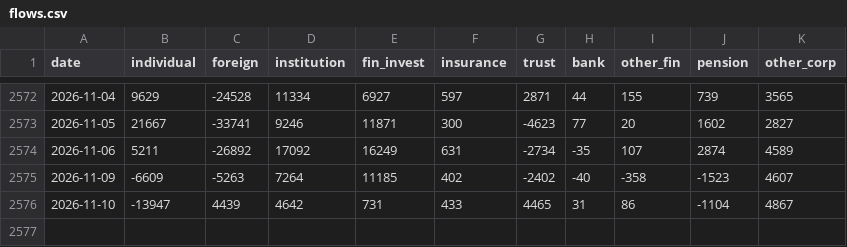
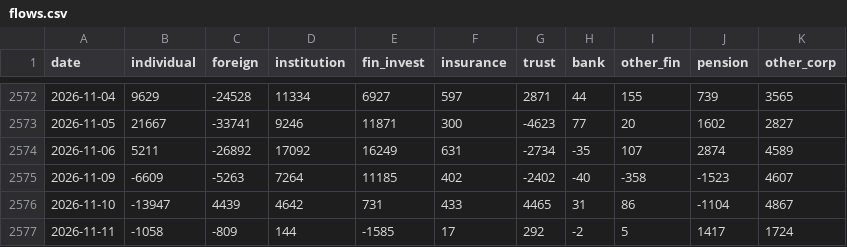
Before and after one commit to anextone/kospi-signal-data, a CSV file: data/flows.csv, drawn as a sheet; only a part is shown, gaps mark what is left out; the diff names each change by its address in the sheet, - before the commit and + after, or states it on an @@ line.

```diff
--- a/data/flows.csv
+++ b/data/flows.csv
+row 2577: 2026-11-11 | -1058 | -809 | 144 | -1585 | 17 | 292 | -2 | 5 | 1417 | 1724
```
Also changed, not shown: data/kospi_index.csv, data/lev_etf.csv, 1 other file.
